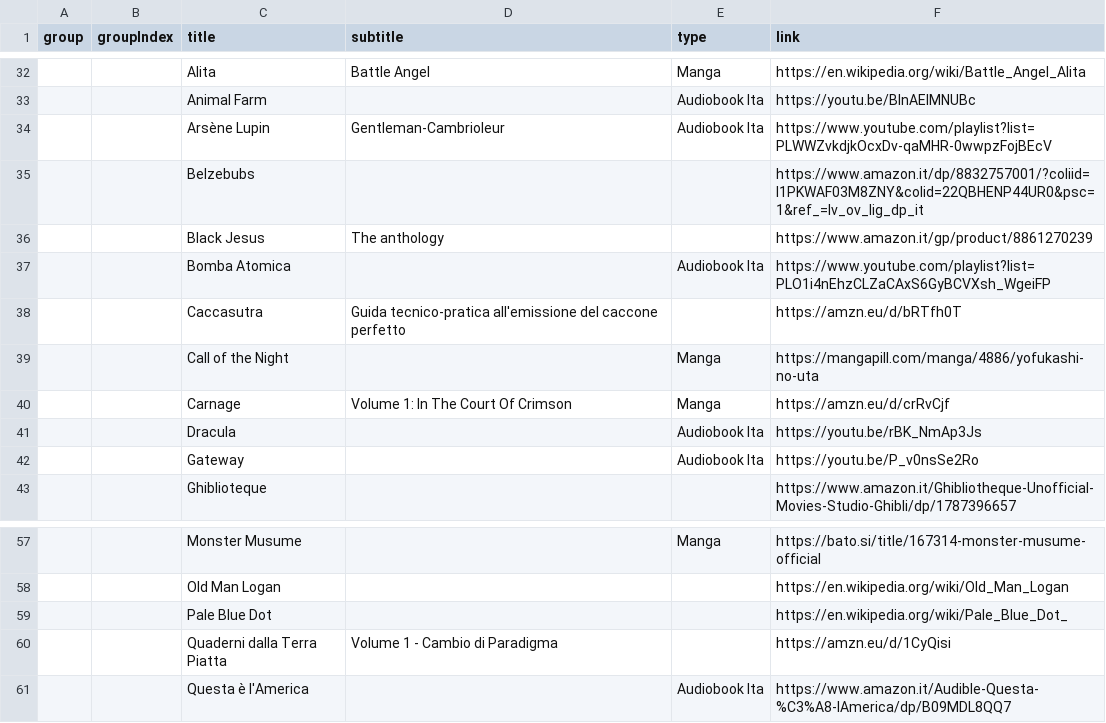
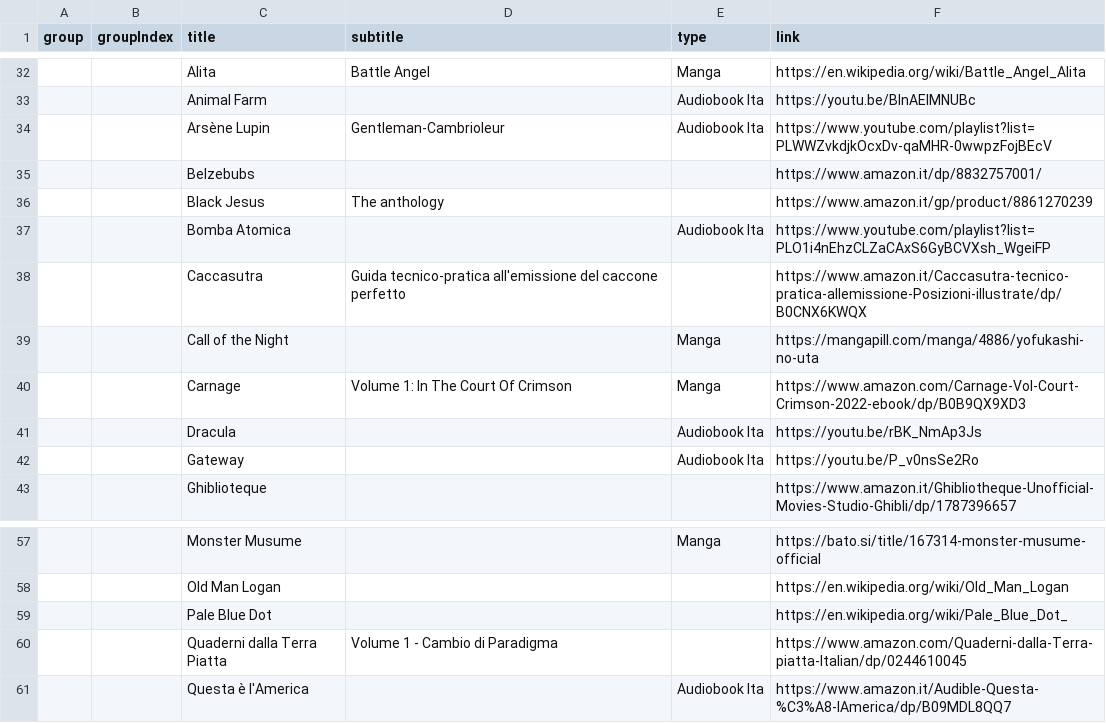
Before and after one commit to benkio/benkio.github.io, a CSV file: data/books.csv, drawn as a sheet; only a part is shown, gaps mark what is left out; the diff names each change by its address in the sheet, - before the commit and + after, or states it on an @@ line.

```diff
--- a/data/books.csv
+++ b/data/books.csv
-F35 (link): https://www.amazon.it/dp/8832757001/?coliid=I1PKWAF03M8ZNY&colid=22QBHENP44UR0&psc=1&ref_=lv_ov_lig_dp_it
+F35 (link): https://www.amazon.it/dp/8832757001/
-F38 (link): https://amzn.eu/d/bRTfh0T
+F38 (link): https://www.amazon.it/Caccasutra-tecnico-pratica-allemissione-Posizioni-illustrate/dp/B0CNX6KWQX
-F40 (link): https://amzn.eu/d/crRvCjf
+F40 (link): https://www.amazon.com/Carnage-Vol-Court-Crimson-2022-ebook/dp/B0B9QX9XD3
-F60 (link): https://amzn.eu/d/1CyQisi
+F60 (link): https://www.amazon.com/Quaderni-dalla-Terra-piatta-Italian/dp/0244610045
```
Also changed, not shown: data/wantedAlbums.csv, data/wantedBooks.csv, 2 other files.
